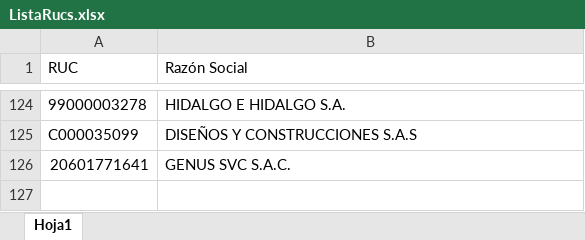
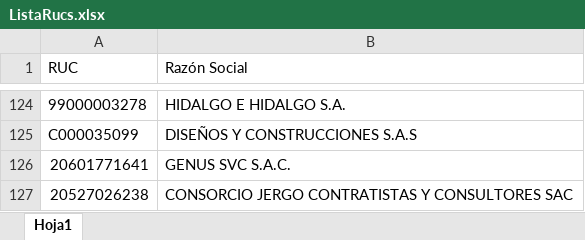
Before and after one commit to EGholgado/StremliteContractos, an Excel workbook: ListaRucs.xlsx, sheet Hoja1, drawn as a sheet; only a part is shown, gaps mark what is left out; values as stored, in another font and other column widths than the file's, no borders; table styles not drawn; the diff names each change by its address in the sheet, - before the commit and + after, or states it on an @@ line.

```diff
--- a/ListaRucs.xlsx (sheet Hoja1)
+++ b/ListaRucs.xlsx (sheet Hoja1)
+row 127: 20527026238 | CONSORCIO JERGO CONTRATISTAS Y CONSULTORES SAC
```
Also changed, not shown: 4 other files.
